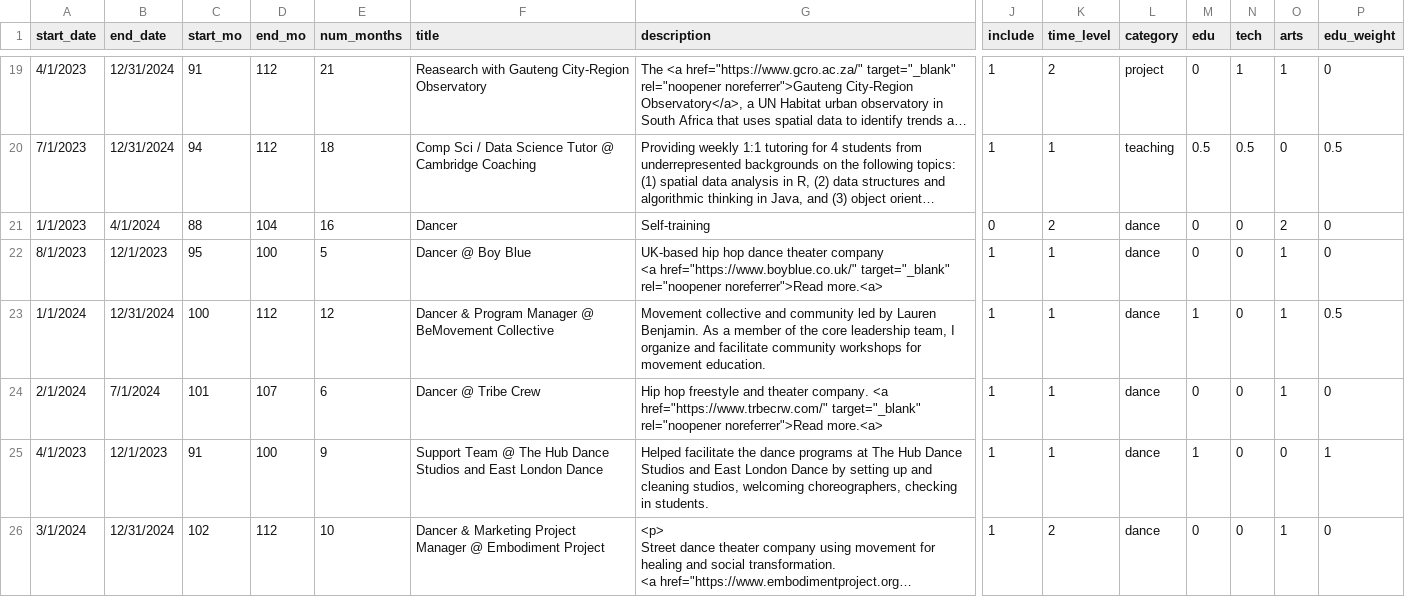
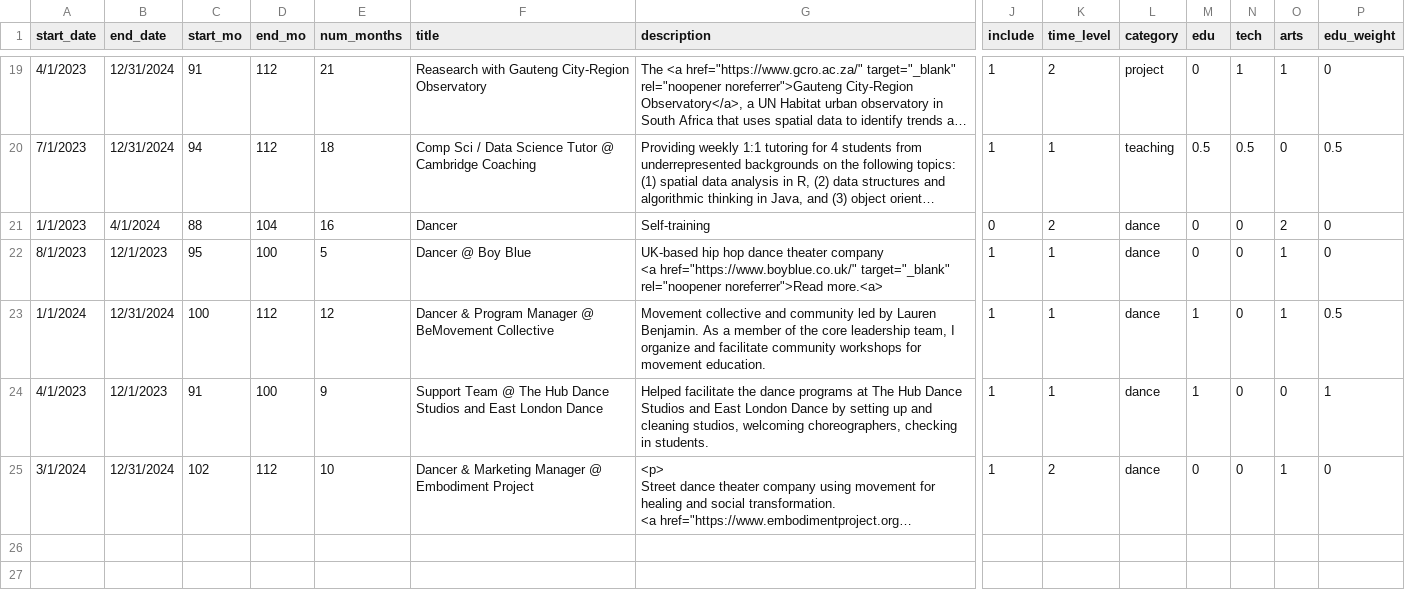
Before and after one commit to mindalynworld/personal_website, a CSV file: data/personalExperienceData.csv, drawn as a sheet; only a part is shown, gaps mark what is left out; long unchanged cells end in …; removed rows and columns are numbered as before the commit, all else as after; rows hold the shown columns only; the diff names each change by its address in the sheet, - before the commit and + after, or states it on an @@ line.

Commit message:
updated dataset

```diff
--- a/data/personalExperienceData.csv
+++ b/data/personalExperienceData.csv
-row 24: 2/1/2024 | 7/1/2024 | 101 | 107 | 6 | Dancer @ Tribe Crew | Hip hop freestyle and theater company. <a href="https://www.trbecrw.com/" target="_blank" rel="noopener noreferrer">Read more.<a> | 1 | 1 | dance | 0 | 0 | 1 | 0
-F25 (title): …& Marketing Project Manager @…
+F25 (title): …& Marketing Manager @…
```
